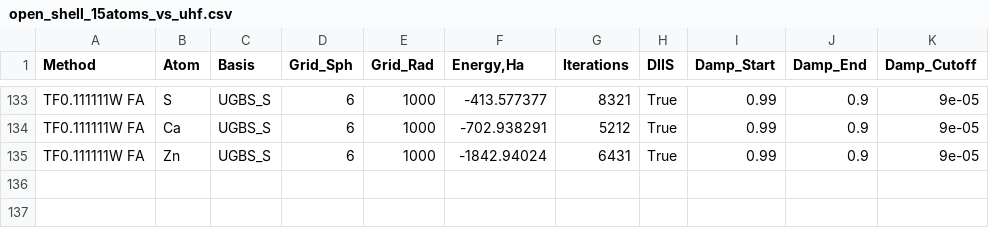
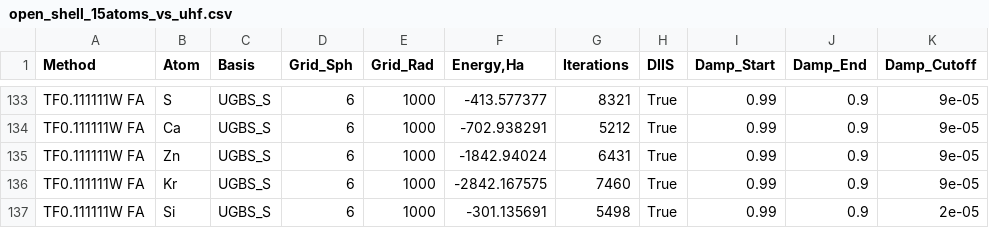
Before and after one commit to IPBosko/DFT-Tools, a CSV file: LPS/open_shell_15atoms_vs_uhf.csv, drawn as a sheet; only a part is shown, gaps mark what is left out; the diff names each change by its address in the sheet, - before the commit and + after, or states it on an @@ line.

```diff
--- a/LPS/open_shell_15atoms_vs_uhf.csv
+++ b/LPS/open_shell_15atoms_vs_uhf.csv
+row 136: TF0.111111W FA | Kr | UGBS_S | 6 | 1000 | -2842.167575 | 7460 | True | 0.99 | 0.9 | 9e-05
+row 137: TF0.111111W FA | Si | UGBS_S | 6 | 1000 | -301.135691 | 5498 | True | 0.99 | 0.9 | 2e-05
```
Also changed, not shown: 12 other files.
